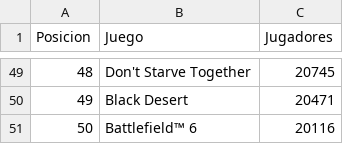
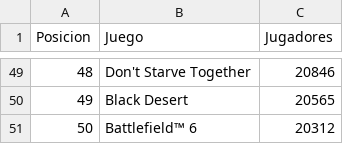
Before and after one commit to PabloOR58/spvj, a CSV file: listado_juegos.csv, drawn as a sheet; only a part is shown, gaps mark what is left out; the diff covers the shown part only.

```diff
--- a/listado_juegos.csv
+++ b/listado_juegos.csv
@@ -49,3 +49,3 @@ Posicion,Juego,Jugadores
-48,Don't Starve Together,20745
-49,Black Desert,20471
-50,Battlefield™ 6,20116
+48,Don't Starve Together,20846
+49,Black Desert,20565
+50,Battlefield™ 6,20312
```
Also changed, not shown: 64 edited cells elsewhere in this file, 1 other file.
